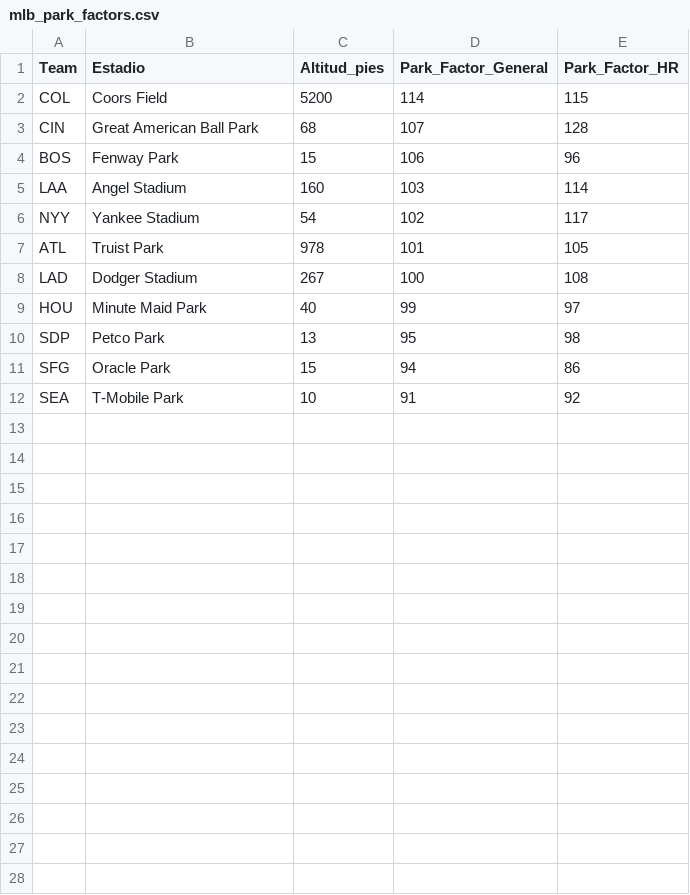
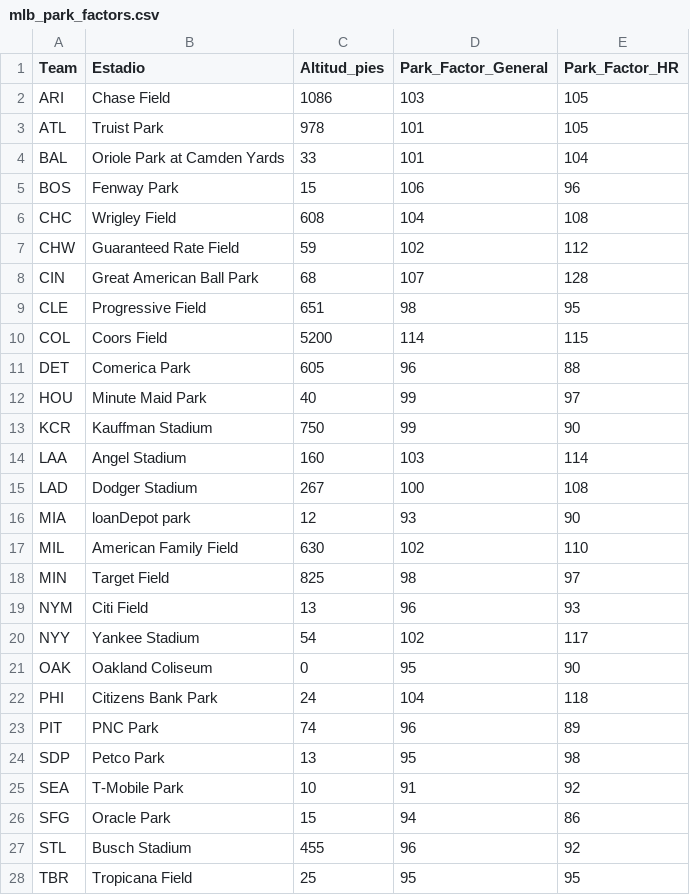
Before and after one commit to ricardodanmaravilla-coder/MLB-Pred, a CSV file: data/mlb_park_factors.csv, drawn as a sheet; only a part is shown; the diff covers the shown part only.

Commit message:
Update mlb_park_factors.csv

```diff
--- a/data/mlb_park_factors.csv
+++ b/data/mlb_park_factors.csv
@@ -1,12 +1,28 @@
 Team,Estadio,Altitud_pies,Park_Factor_General,Park_Factor_HR
+ARI,Chase Field,1086,103,105
+ATL,Truist Park,978,101,105
+BAL,Oriole Park at Camden Yards,33,101,104
+BOS,Fenway Park,15,106,96
+CHC,Wrigley Field,608,104,108
+CHW,Guaranteed Rate Field,59,102,112
+CIN,Great American Ball Park,68,107,128
+CLE,Progressive Field,651,98,95
 COL,Coors Field,5200,114,115
-CIN,Great American Ball Park,68,107,128
-BOS,Fenway Park,15,106,96
+DET,Comerica Park,605,96,88
+HOU,Minute Maid Park,40,99,97
+KCR,Kauffman Stadium,750,99,90
 LAA,Angel Stadium,160,103,114
+LAD,Dodger Stadium,267,100,108
+MIA,loanDepot park,12,93,90
+MIL,American Family Field,630,102,110
+MIN,Target Field,825,98,97
+NYM,Citi Field,13,96,93
 NYY,Yankee Stadium,54,102,117
-ATL,Truist Park,978,101,105
-LAD,Dodger Stadium,267,100,108
-HOU,Minute Maid Park,40,99,97
+OAK,Oakland Coliseum,0,95,90
+PHI,Citizens Bank Park,24,104,118
+PIT,PNC Park,74,96,89
 SDP,Petco Park,13,95,98
+SEA,T-Mobile Park,10,91,92
 SFG,Oracle Park,15,94,86
-SEA,T-Mobile Park,10,91,92
+STL,Busch Stadium,455,96,92
+TBR,Tropicana Field,25,95,95
```
Also changed, not shown: 3 added rows elsewhere in this file.
